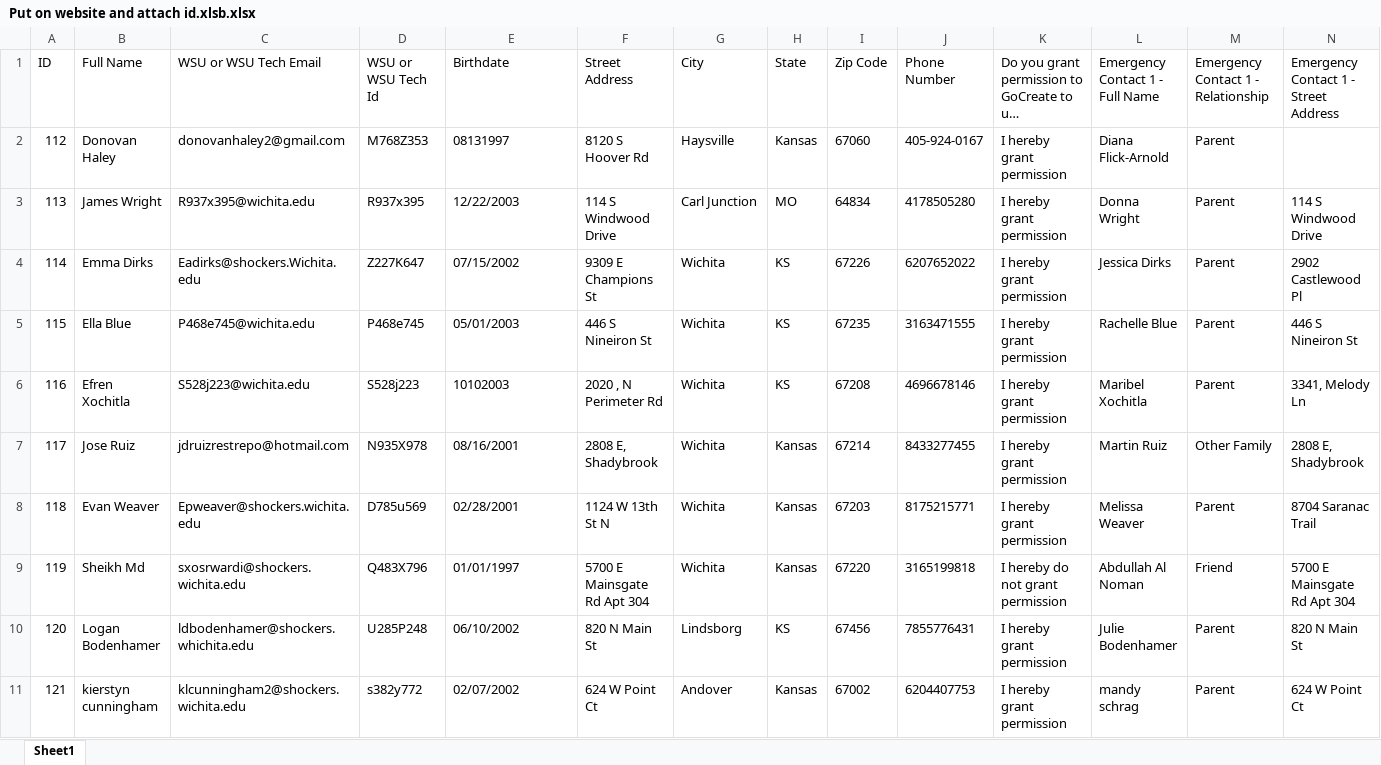
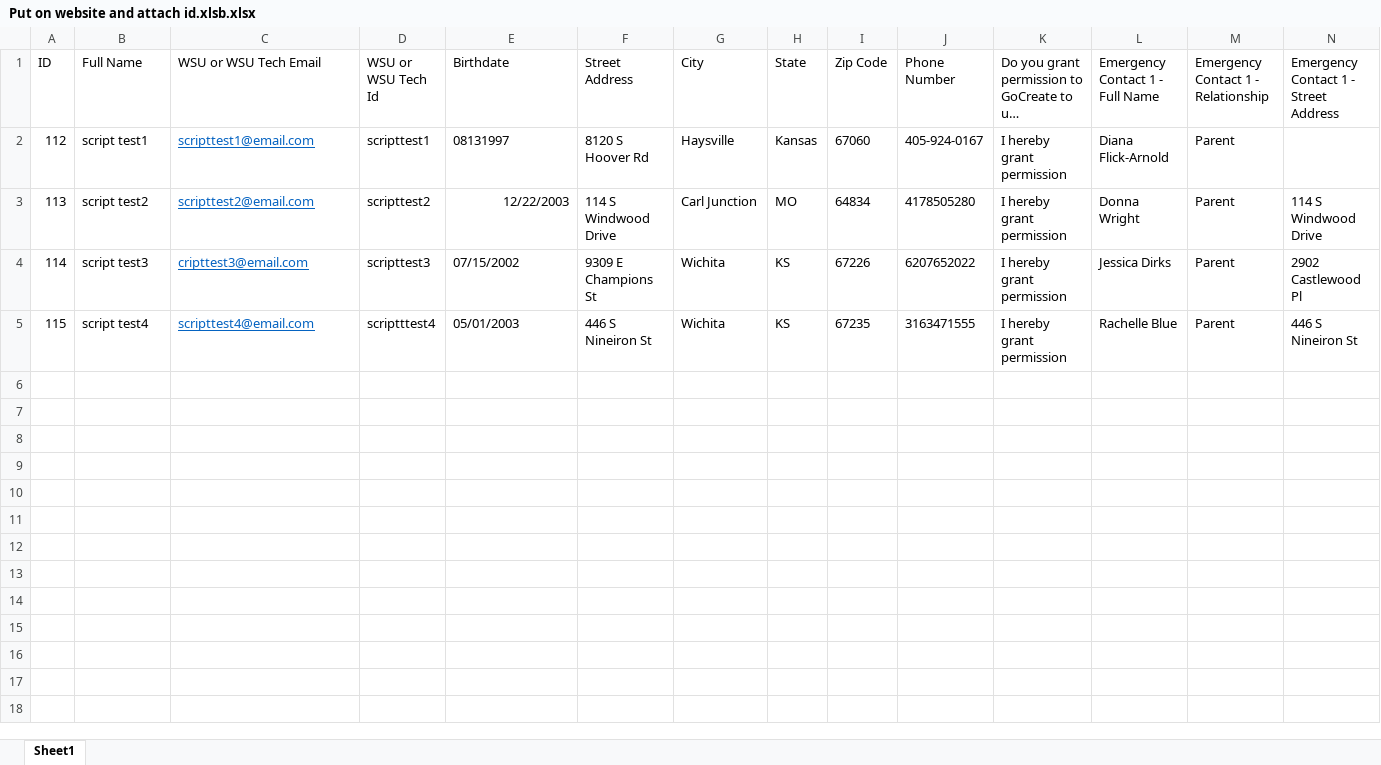
Before and after one commit to EthanMW2000/gocreate-website-filler-script, an Excel workbook: Put on website and attach id.xlsb.xlsx, sheet Sheet1, drawn as a sheet; only a part is shown; long unchanged cells end in …; values as stored, in another font and other column widths than the file's, no borders; rows hold the shown columns only; the diff covers the shown part only; the diff names each change by its address in the sheet, - before the commit and + after, or states it on an @@ line.

Commit message:
fixed phonenumber input and edited excel sheet for testing

```diff
--- a/Put on website and attach id.xlsb.xlsx (sheet Sheet1)
+++ b/Put on website and attach id.xlsb.xlsx (sheet Sheet1)
-B2 (Full Name): Donovan Haley
+B2 (Full Name): script test1
-C2 (WSU or WSU Tech Email): donovanhaley2@gmail.com
+C2 (WSU or WSU Tech Email): scripttest1@email.com
@@ C2:C5 underline: off → on, text colour: black → #0563C1 @@
-D2 (WSU or WSU Tech Id): M768Z353
+D2 (WSU or WSU Tech Id): scripttest1
-B3 (Full Name): James Wright
+B3 (Full Name): script test2
-C3 (WSU or WSU Tech Email): R937x395@wichita.edu
+C3 (WSU or WSU Tech Email): scripttest2@email.com
-D3 (WSU or WSU Tech Id): R937x395
+D3 (WSU or WSU Tech Id): scripttest2
-E3 alignment: left
+E3 alignment: right
-B4 (Full Name): Emma Dirks
+B4 (Full Name): script test3
-C4 (WSU or WSU Tech Email): Eadirks@shockers.Wichita.edu
+C4 (WSU or WSU Tech Email): cripttest3@email.com
-D4 (WSU or WSU Tech Id): Z227K647
+D4 (WSU or WSU Tech Id): scripttest3
-B5 (Full Name): Ella Blue
+B5 (Full Name): script test4
-C5 (WSU or WSU Tech Email): P468e745@wichita.edu
+C5 (WSU or WSU Tech Email): scripttest4@email.com
-D5 (WSU or WSU Tech Id): P468e745
+D5 (WSU or WSU Tech Id): scriptttest4
-row 6: 116 | Efren Xochitla | S528j223@wichita.edu | S528j223 | 10102003 | 2020 , N Perimeter Rd | Wichita | KS | 67208 | 4696678146 | I hereby grant permission | Maribel Xochitla | Parent | 3341, Melody Ln
-row 7: 117 | Jose Ruiz | jdruizrestrepo@hotmail.com | N935X978 | 08/16/2001 | 2808 E, Shadybrook | Wichita | Kansas | 67214 | 8433277455 | I hereby grant permission | Martin Ruiz | Other Family | 2808 E, Shadybrook
-row 8: 118 | Evan Weaver | Epweaver@shockers.wichita.edu | D785u569 | 02/28/2001 | 1124 W 13th St N | Wichita | Kansas | 67203 | 8175215771 | I hereby grant permission | Melissa Weaver | Parent | 8704 Saranac Trail
-row 9: 119 | Sheikh Md | sxosrwardi@shockers.wichita.edu | Q483X796 | 01/01/1997 | 5700 E Mainsgate Rd Apt 304 | Wichita | Kansas | 67220 | 3165199818 | I hereby do not grant permission | Abdullah Al Noman | Friend | 5700 E Mainsgate Rd Apt 304
-row 10: 120 | Logan Bodenhamer | ldbodenhamer@shockers.whichita.edu | U285P248 | 06/10/2002 | 820 N Main St | Lindsborg | KS | 67456 | 7855776431 | I hereby grant permission | Julie Bodenhamer | Parent | 820 N Main St
-row 11: 121 | kierstyn cunningham | klcunningham2@shockers.wichita.edu | s382y772 | 02/07/2002 | 624 W Point Ct | Andover | Kansas | 67002 | 6204407753 | I hereby grant permission | mandy schrag | Parent | 624 W Point Ct
```
Also changed, not shown: 10 removed rows elsewhere in this sheet, 1 other file.
